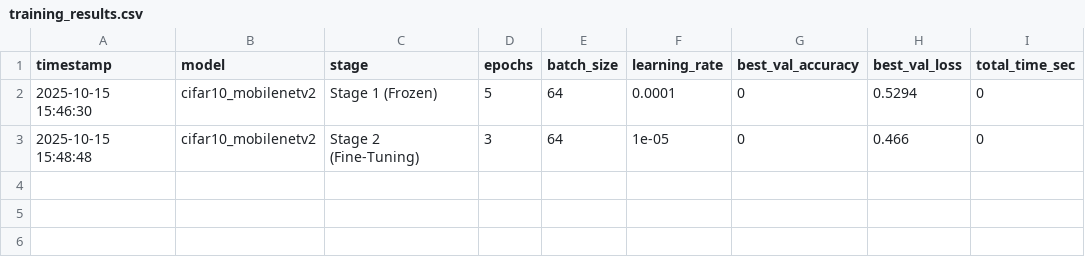
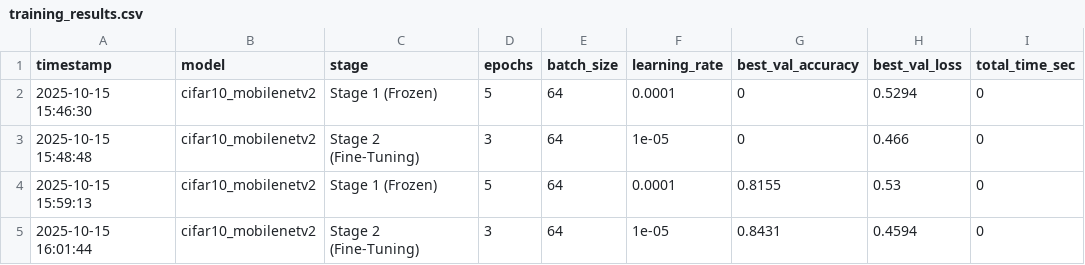
Before and after one commit to Iaskasan/holbertonschool-machine_learning, a CSV file: supervised_learning/transfer_learning/logs/training_results.csv, drawn as a sheet; the diff names each change by its address in the sheet, - before the commit and + after, or states it on an @@ line.

Commit message:
fixed type in accuracy mode

```diff
--- a/supervised_learning/transfer_learning/logs/training_results.csv
+++ b/supervised_learning/transfer_learning/logs/training_results.csv
+row 4: 2025-10-15 15:59:13 | cifar10_mobilenetv2 | Stage 1 (Frozen) | 5 | 64 | 0.0001 | 0.8155 | 0.53 | 0
+row 5: 2025-10-15 16:01:44 | cifar10_mobilenetv2 | Stage 2 (Fine-Tuning) | 3 | 64 | 1e-05 | 0.8431 | 0.4594 | 0
```
Also changed, not shown: 9 other files.
